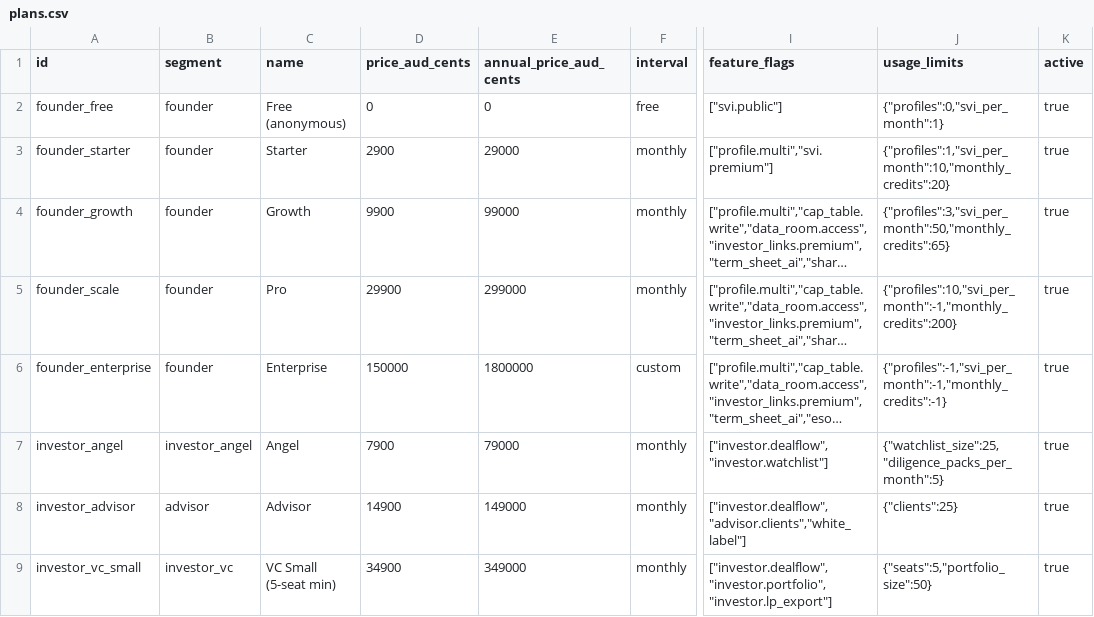
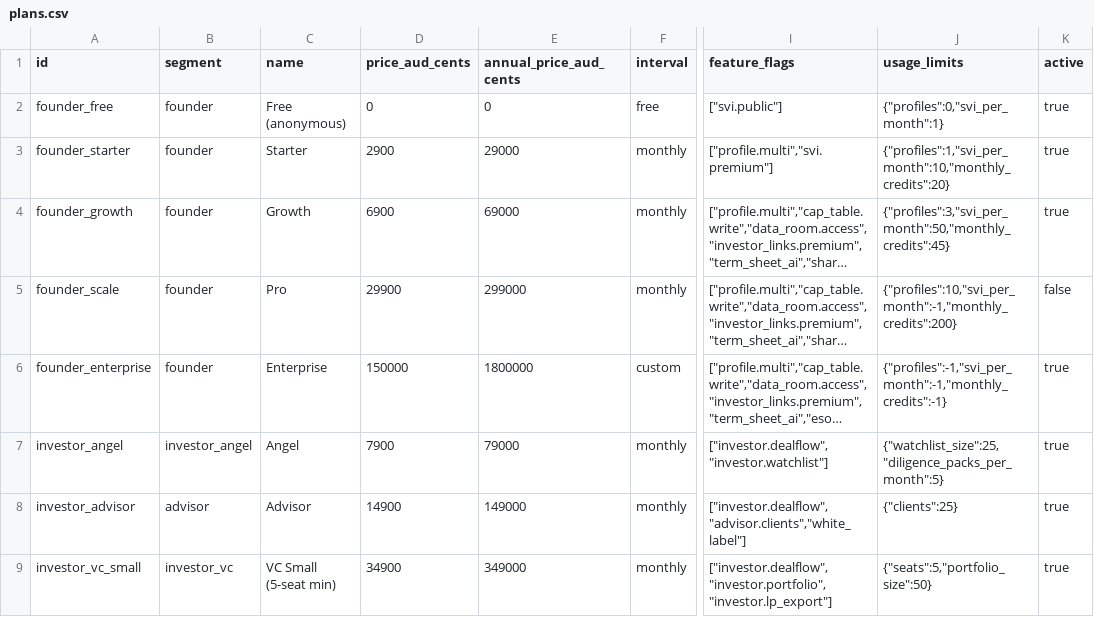
Before and after one commit to Blockid-au/blockid, a CSV file: web/src/config/pricing/plans.csv, drawn as a sheet; only a part is shown, gaps mark what is left out; long unchanged cells end in …; the diff names each change by its address in the sheet, - before the commit and + after, or states it on an @@ line.

```diff
--- a/web/src/config/pricing/plans.csv
+++ b/web/src/config/pricing/plans.csv
-D4 (price_aud_cents): 9900
+D4 (price_aud_cents): 6900
-E4 (annual_price_aud_cents): 99000
+E4 (annual_price_aud_cents): 69000
-J4 (usage_limits): {"profiles":3,"svi_per_month":50,"monthly_credits":65}
+J4 (usage_limits): {"profiles":3,"svi_per_month":50,"monthly_credits":45}
-K5 (active): true
+K5 (active): false
```
Also changed, not shown: 3 other files.
